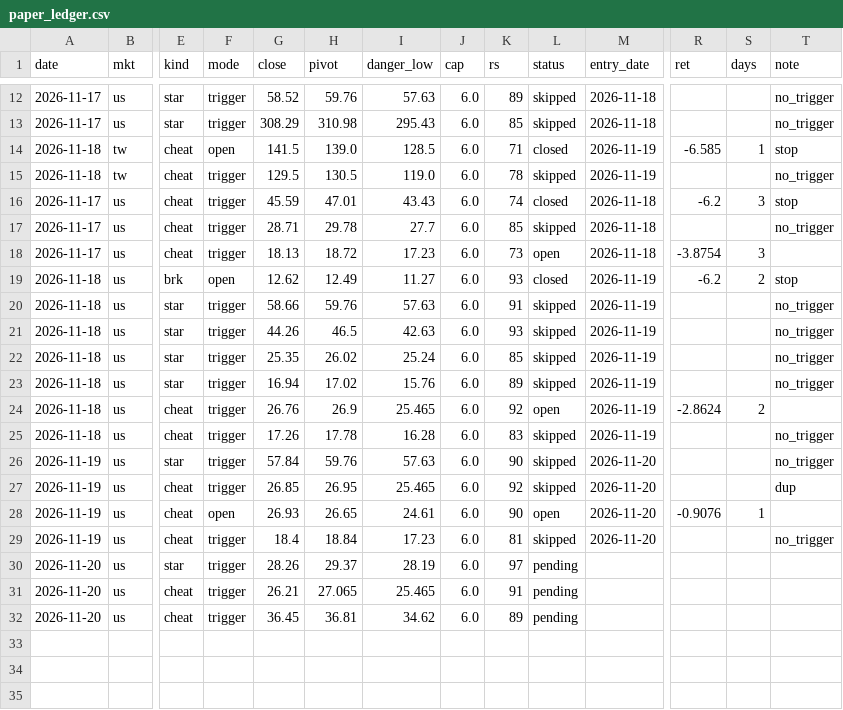
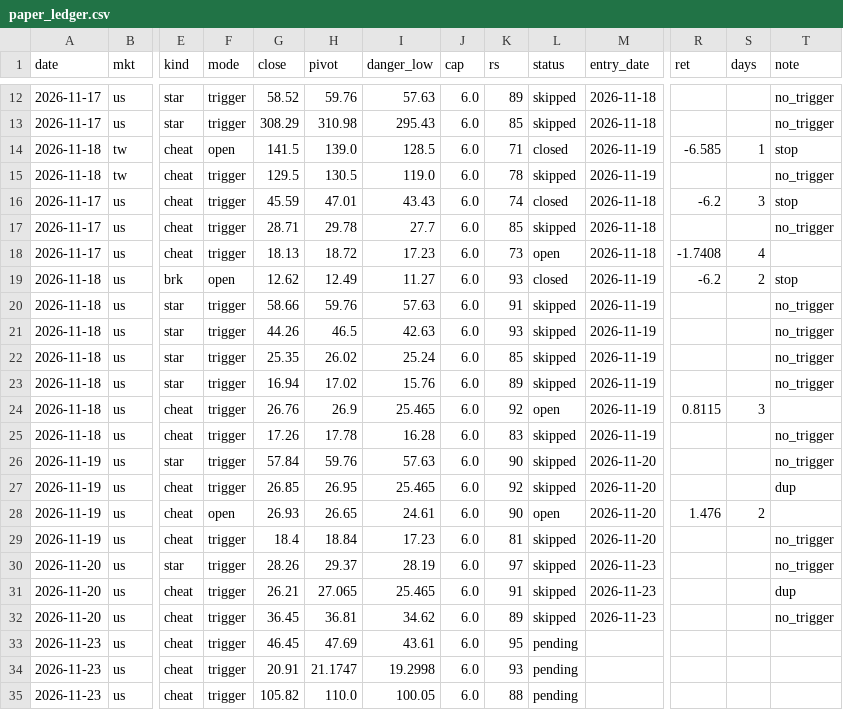
Before and after one commit to hsuan122/Mark_stock, a CSV file: paper_ledger.csv, drawn as a sheet; only a part is shown, gaps mark what is left out; rows hold the shown columns only; the diff names each change by its address in the sheet, - before the commit and + after, or states it on an @@ line.

```diff
--- a/paper_ledger.csv
+++ b/paper_ledger.csv
-R18 (ret): -3.8754
+R18 (ret): -1.7408
-S18 (days): 3
+S18 (days): 4
-R24 (ret): -2.8624
+R24 (ret): 0.8115
-S24 (days): 2
+S24 (days): 3
-R28 (ret): -0.9076
+R28 (ret): 1.476
-S28 (days): 1
+S28 (days): 2
-L30:L32 (status): pending
+L30:L32 (status): skipped
-M30:M32 (entry_date): (empty)
+M30:M32 (entry_date): 2026-11-23
-T30 (note): (empty)
+T30 (note): no_trigger
-T31 (note): (empty)
+T31 (note): dup
-T32 (note): (empty)
+T32 (note): no_trigger
+row 33: 2026-11-23 | us | cheat | trigger | 46.45 | 47.69 | 43.61 | 6.0 | 95 | pending
+row 34: 2026-11-23 | us | cheat | trigger | 20.91 | 21.1747 | 19.2998 | 6.0 | 93 | pending
+row 35: 2026-11-23 | us | cheat | trigger | 105.82 | 110.0 | 100.05 | 6.0 | 88 | pending
```
Also changed, not shown: 1 other file.
